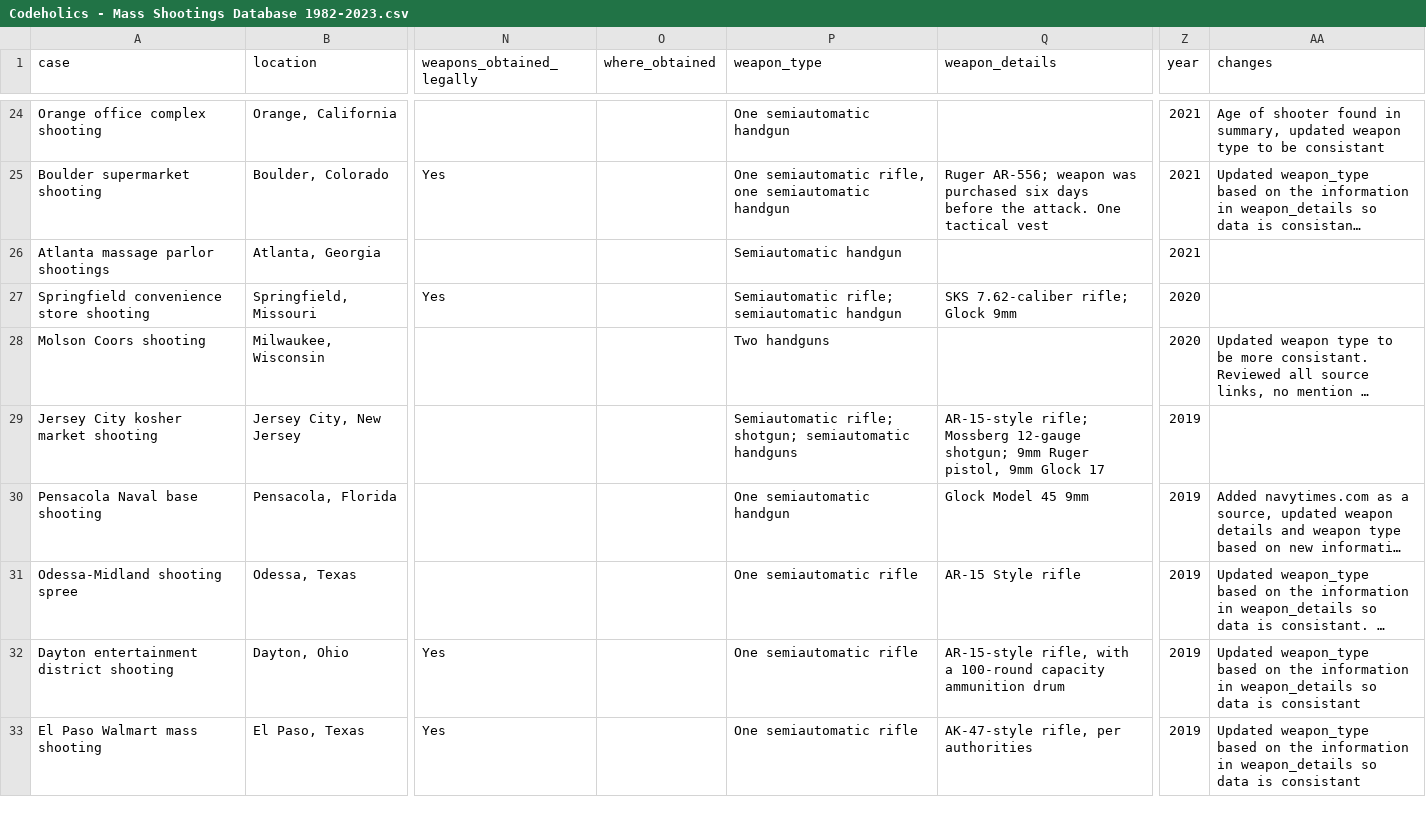
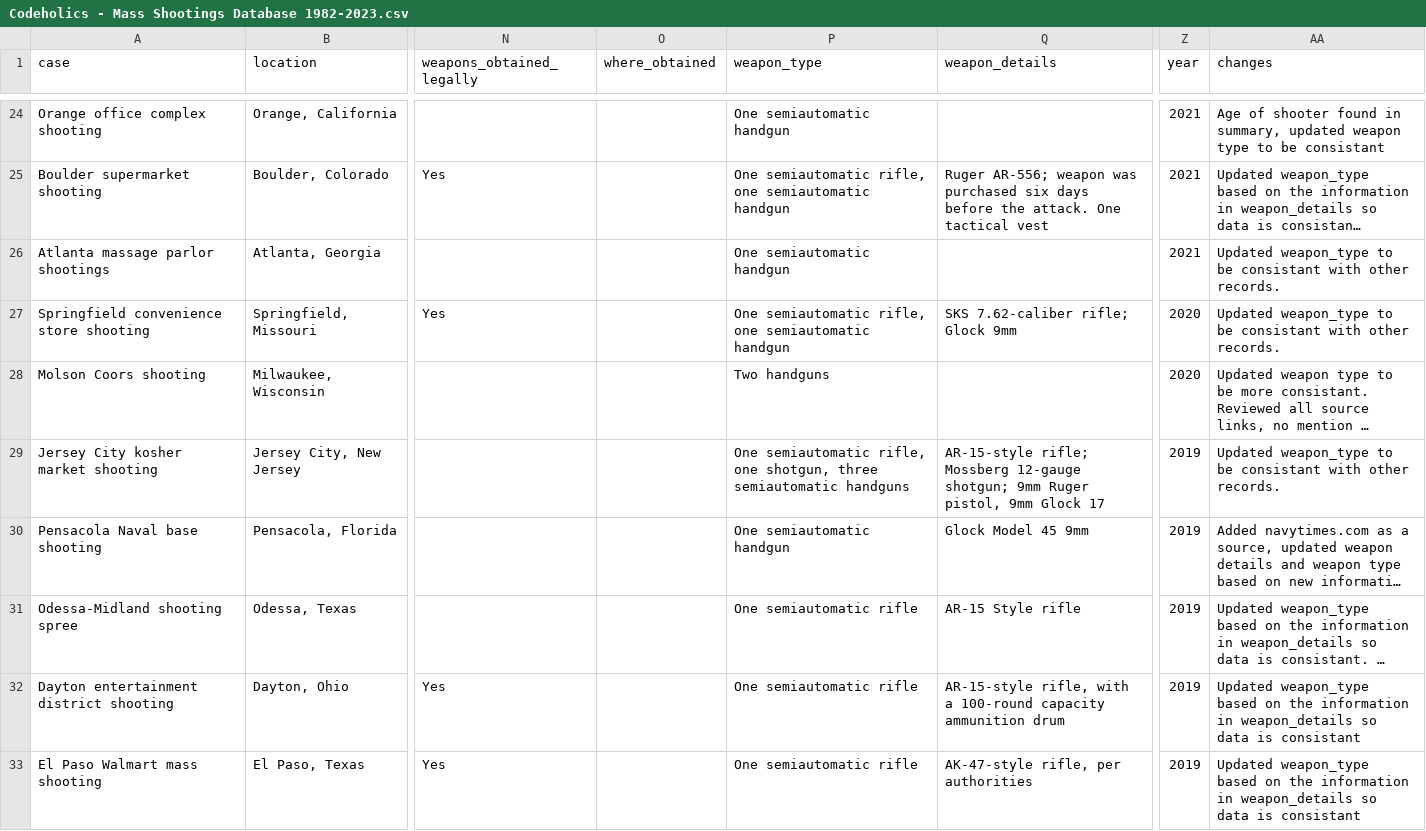
Before and after one commit to Codeholics/US-Mass-Shootings, a CSV file: Export/Codeholics - Mass Shootings Database 1982-2023.csv, drawn as a sheet; only a part is shown, gaps mark what is left out; long unchanged cells end in …; the diff covers the shown part only; the diff names each change by its address in the sheet, - before the commit and + after, or states it on an @@ line.

```diff
--- a/Export/Codeholics - Mass Shootings Database 1982-2023.csv
+++ b/Export/Codeholics - Mass Shootings Database 1982-2023.csv
-P26 (weapon_type): Semiautomatic handgun
+P26 (weapon_type): One semiautomatic handgun
-AA26:AA27 (changes): (empty)
+AA26:AA27 (changes): Updated weapon_type to be consistant with other records.
-P27 (weapon_type): Semiautomatic rifle; semiautomatic handgun
+P27 (weapon_type): One semiautomatic rifle, one semiautomatic handgun
-P29 (weapon_type): Semiautomatic rifle; shotgun; semiautomatic handguns
+P29 (weapon_type): One semiautomatic rifle, one shotgun, three semiautomatic handguns
-AA29 (changes): (empty)
+AA29 (changes): Updated weapon_type to be consistant with other records.
```
Also changed, not shown: 86 edited cells elsewhere in this file, 4 other files.
